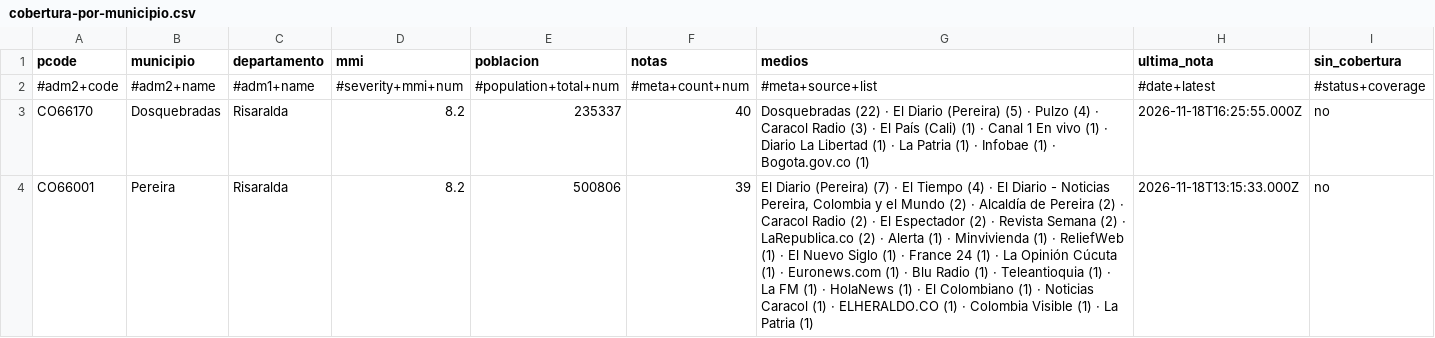
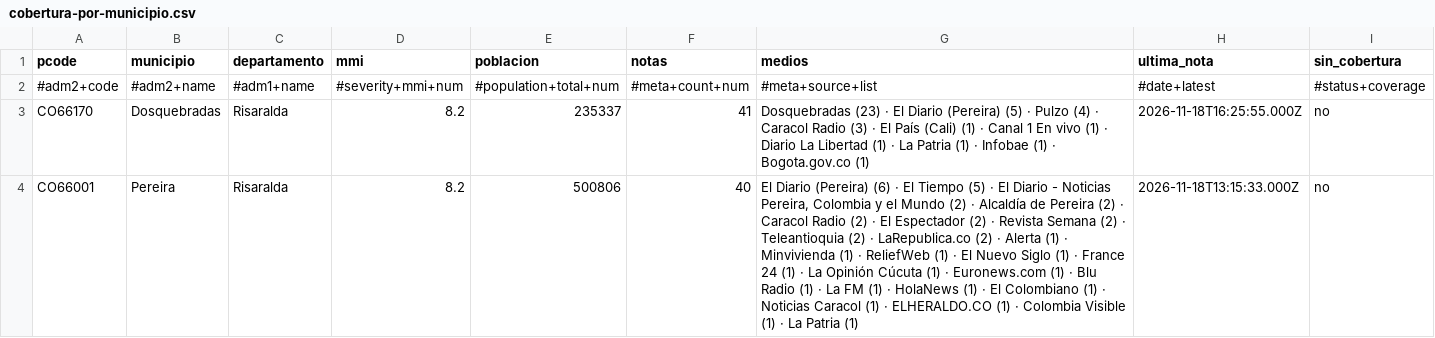
Before and after one commit to YesidAlmanzaGamba/report_cali, a CSV file: data/export/cobertura-por-municipio.csv, drawn as a sheet; only a part is shown; the diff covers the shown part only.

```diff
--- a/data/export/cobertura-por-municipio.csv
+++ b/data/export/cobertura-por-municipio.csv
@@ -2,3 +2,3 @@ pcode,municipio,departamento,mmi,poblacion,notas,medios,ultima_nota,sin_cobertur
 #adm2+code,#adm2+name,#adm1+name,#severity+mmi+num,#population+total+num,#meta+count+num,#meta+source+list,#date+latest,#status+coverage
-CO66170,Dosquebradas,Risaralda,8.2,235337,40,Dosquebradas (22) · El Diario (Pereira) (5) · Pulzo (4) · Caracol Radio (3) · El País (Cali) (1) · Canal 1 En vivo (1) · Diario La Libertad (1) · La Patria (1) · Infobae (1) · Bogota.gov.co (1),2026-11-18T16:25:55.000Z,no
-CO66001,Pereira,Risaralda,8.2,500806,39,"El Diario (Pereira) (7) · El Tiempo (4) · El Diario - Noticias Pereira, Colombia y el Mundo (2) · Alcaldía de Pereira (2) · Caracol Radio (2) · El Espectador (2) · Revista Semana (2) · LaRepublica.co (2) · Alerta (1) · Minvivienda (1) · ReliefWeb (1) · El Nuevo Siglo (1) · France 24 (1) · La Opinión Cúcuta (1) · Euronews.com (1) · Blu Radio (1) · Teleantioquia (1) · La FM (1) · HolaNews (1) · El Colombiano (1) · Noticias Caracol (1) · ELHERALDO.CO (1) · Colombia Visible (1) · La Patria (1)",2026-11-18T13:15:33.000Z,no
+CO66170,Dosquebradas,Risaralda,8.2,235337,41,Dosquebradas (23) · El Diario (Pereira) (5) · Pulzo (4) · Caracol Radio (3) · El País (Cali) (1) · Canal 1 En vivo (1) · Diario La Libertad (1) · La Patria (1) · Infobae (1) · Bogota.gov.co (1),2026-11-18T16:25:55.000Z,no
+CO66001,Pereira,Risaralda,8.2,500806,40,"El Diario (Pereira) (6) · El Tiempo (5) · El Diario - Noticias Pereira, Colombia y el Mundo (2) · Alcaldía de Pereira (2) · Caracol Radio (2) · El Espectador (2) · Revista Semana (2) · Teleantioquia (2) · LaRepublica.co (2) · Alerta (1) · Minvivienda (1) · ReliefWeb (1) · El Nuevo Siglo (1) · France 24 (1) · La Opinión Cúcuta (1) · Euronews.com (1) · Blu Radio (1) · La FM (1) · HolaNews (1) · El Colombiano (1) · Noticias Caracol (1) · ELHERALDO.CO (1) · Colombia Visible (1) · La Patria (1)",2026-11-18T13:15:33.000Z,no
```
Also changed, not shown: 9 edited cells elsewhere in this file, 4 other files.
